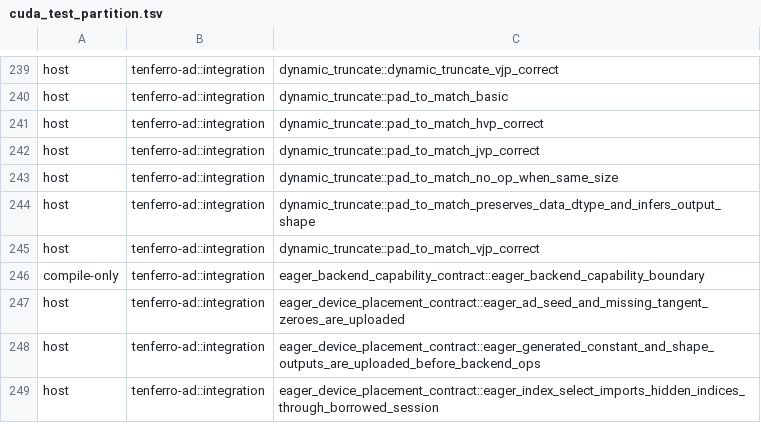
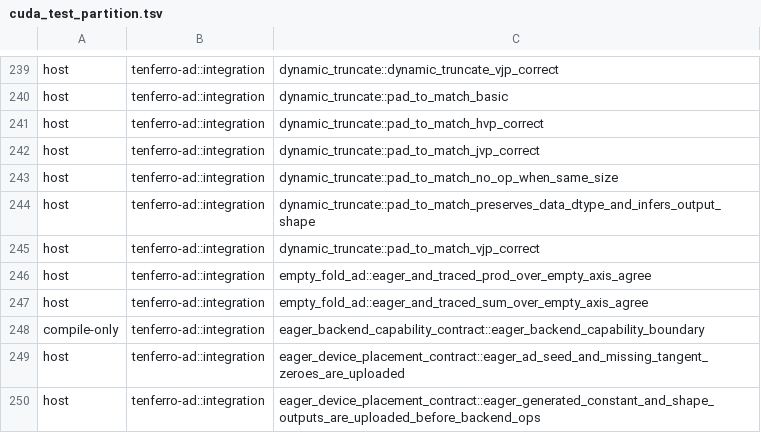
Before and after one commit to tensor4all/tenferro-rs, a TSV file: scripts/ci/cuda_test_partition.tsv, drawn as a sheet; only a part is shown, gaps mark what is left out; the shorter side is filled out with more unchanged rows.

Commit message:
test(ad): pin empty-fold sum/prod tangents on eager and traced surfaces (#2659) (#2662)
* test(ad): pin empty-fold sum/prod tangents on eager and traced surfaces (#2659)

* test(ad): classify empty-fold AD tests in the CUDA partition (#2659)

```diff
--- a/scripts/ci/cuda_test_partition.tsv
+++ b/scripts/ci/cuda_test_partition.tsv
@@ -245,2 +245,4 @@ host	tenferro-ad::integration	dynamic_truncate::pad_to_match_preserves_data_dtyp
 host	tenferro-ad::integration	dynamic_truncate::pad_to_match_vjp_correct
+host	tenferro-ad::integration	empty_fold_ad::eager_and_traced_prod_over_empty_axis_agree
+host	tenferro-ad::integration	empty_fold_ad::eager_and_traced_sum_over_empty_axis_agree
 compile-only	tenferro-ad::integration	eager_backend_capability_contract::eager_backend_capability_boundary
```
Also changed, not shown: 2 other files.
